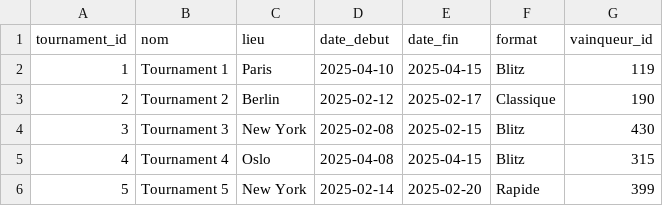
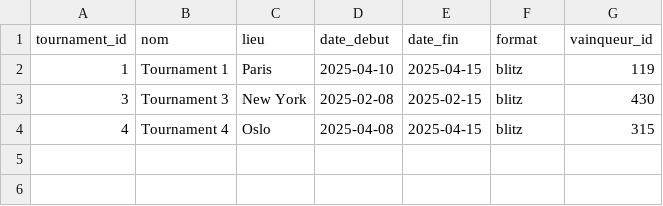
Before and after one commit to N-Herwede/SQL-FIDE, a CSV file: Data/Tournaments.csv, drawn as a sheet.

```diff
--- a/Data/Tournaments.csv
+++ b/Data/Tournaments.csv
@@ -1,6 +1,4 @@
 tournament_id,nom,lieu,date_debut,date_fin,format,vainqueur_id
-1,Tournament 1,Paris,2025-04-10,2025-04-15,Blitz,119
-2,Tournament 2,Berlin,2025-02-12,2025-02-17,Classique,190
-3,Tournament 3,New York,2025-02-08,2025-02-15,Blitz,430
-4,Tournament 4,Oslo,2025-04-08,2025-04-15,Blitz,315
-5,Tournament 5,New York,2025-02-14,2025-02-20,Rapide,399
+1,Tournament 1,Paris,2025-04-10,2025-04-15,blitz,119
+3,Tournament 3,New York,2025-02-08,2025-02-15,blitz,430
+4,Tournament 4,Oslo,2025-04-08,2025-04-15,blitz,315
```
Also changed, not shown: Data/Games.csv, 2 other files.
